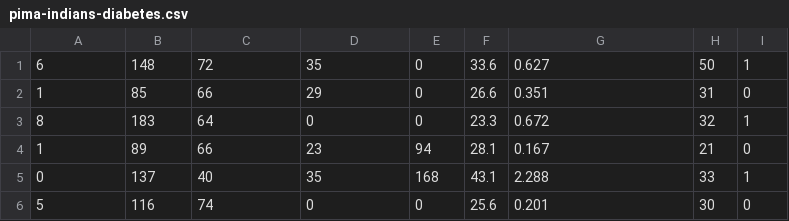
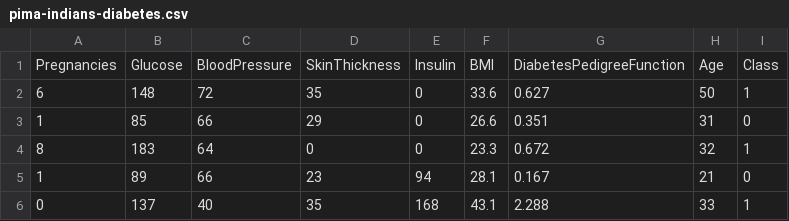
Before and after one commit to Lamp04ka/1, a CSV file: pima-indians-diabetes.csv, drawn as a sheet; only a part is shown; the shorter side is filled out with more unchanged rows; the diff names each change by its address in the sheet, - before the commit and + after, or states it on an @@ line.

Commit message:
Update pima-indians-diabetes.csv

```diff
--- a/pima-indians-diabetes.csv
+++ b/pima-indians-diabetes.csv
+row 1: Pregnancies | Glucose | BloodPressure | SkinThickness | Insulin | BMI | DiabetesPedigreeFunction | Age | Class
```
